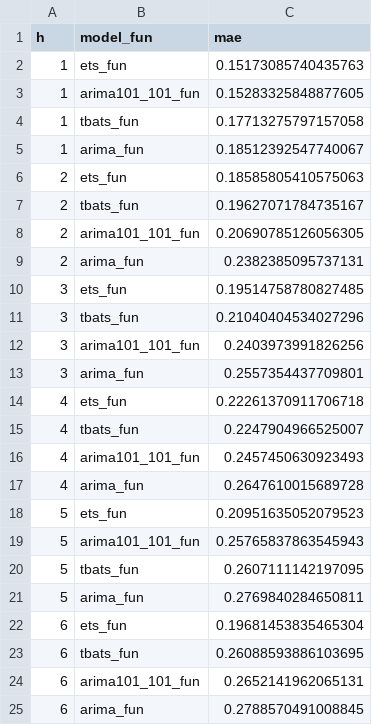
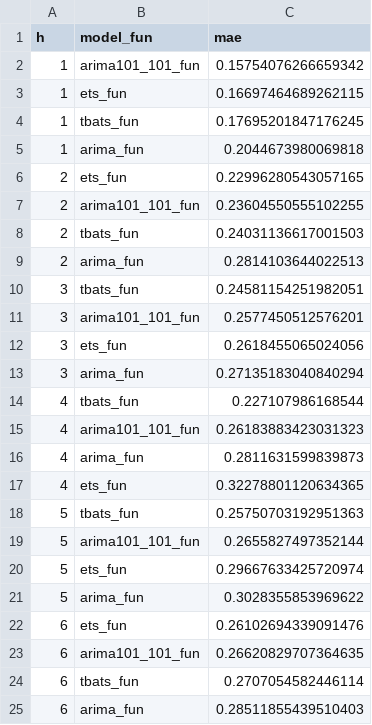
Before and after one commit to kassandra-ru/model, a CSV file: 2020-11-07/estimation_results/mae_table_cpi.csv, drawn as a sheet.

```diff
--- a/2020-11-07/estimation_results/mae_table_cpi.csv
+++ b/2020-11-07/estimation_results/mae_table_cpi.csv
@@ -1,25 +1,25 @@
 h,model_fun,mae
-1,ets_fun,0.15173085740435763
-1,arima101_101_fun,0.15283325848877605
-1,tbats_fun,0.17713275797157058
-1,arima_fun,0.18512392547740067
-2,ets_fun,0.18585805410575063
-2,tbats_fun,0.19627071784735167
-2,arima101_101_fun,0.20690785126056305
-2,arima_fun,0.2382385095737131
-3,ets_fun,0.19514758780827485
-3,tbats_fun,0.21040404534027296
-3,arima101_101_fun,0.2403973991826256
-3,arima_fun,0.2557354437709801
-4,ets_fun,0.22261370911706718
-4,tbats_fun,0.2247904966525007
-4,arima101_101_fun,0.2457450630923493
-4,arima_fun,0.2647610015689728
-5,ets_fun,0.20951635052079523
-5,arima101_101_fun,0.25765837863545943
-5,tbats_fun,0.2607111142197095
-5,arima_fun,0.2769840284650811
-6,ets_fun,0.19681453835465304
-6,tbats_fun,0.26088593886103695
-6,arima101_101_fun,0.2652141962065131
-6,arima_fun,0.2788570491008845
+1,arima101_101_fun,0.15754076266659342
+1,ets_fun,0.16697464689262115
+1,tbats_fun,0.17695201847176245
+1,arima_fun,0.2044673980069818
+2,ets_fun,0.22996280543057165
+2,arima101_101_fun,0.23604550555102255
+2,tbats_fun,0.24031136617001503
+2,arima_fun,0.2814103644022513
+3,tbats_fun,0.24581154251982051
+3,arima101_101_fun,0.2577450512576201
+3,ets_fun,0.2618455065024056
+3,arima_fun,0.27135183040840294
+4,tbats_fun,0.227107986168544
+4,arima101_101_fun,0.26183883423031323
+4,arima_fun,0.2811631599839873
+4,ets_fun,0.32278801120634365
+5,tbats_fun,0.25750703192951363
+5,arima101_101_fun,0.2655827497352144
+5,ets_fun,0.29667633425720974
+5,arima_fun,0.3028355853969622
+6,ets_fun,0.26102694339091476
+6,arima101_101_fun,0.26620829707364635
+6,tbats_fun,0.2707054582446114
+6,arima_fun,0.28511855439510403
```
Also changed, not shown: 2020-11-07/estimation_results/forecasts_cpi.csv, 33 other files.
